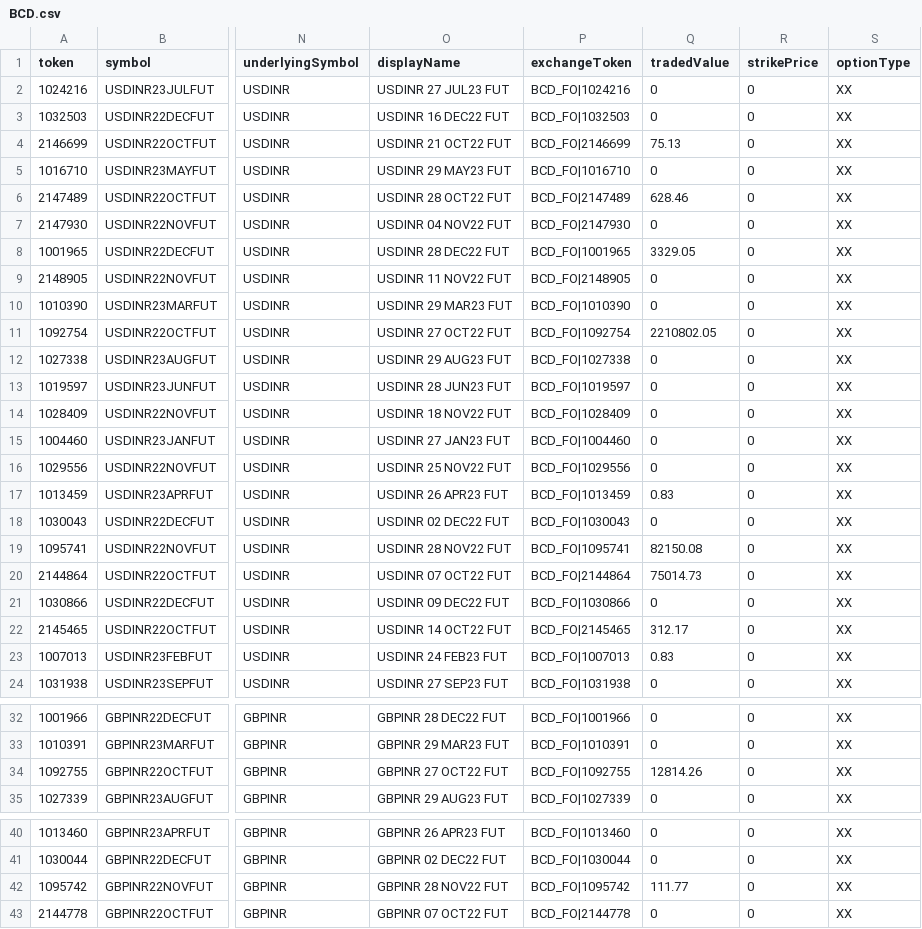
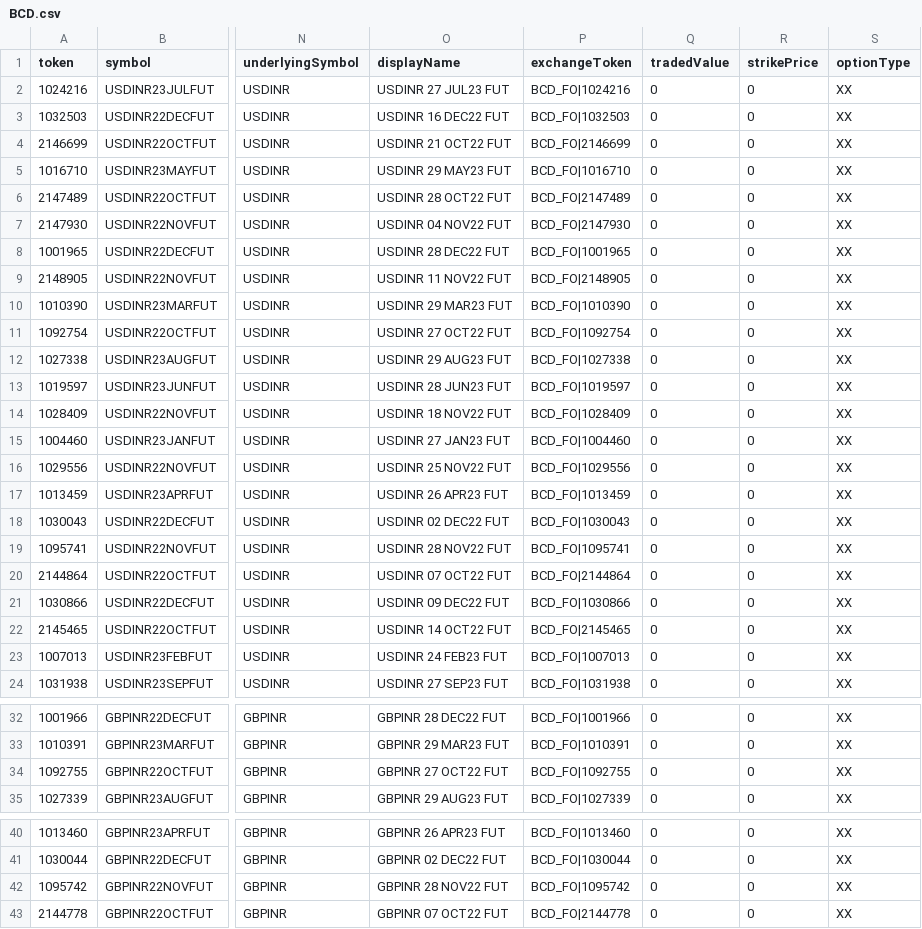
Before and after one commit to TechfaneTechnologies/upstox-master-contracts, a CSV file: csv/BCD.csv, drawn as a sheet; only a part is shown, gaps mark what is left out; the diff covers the shown part only; the diff names each change by its address in the sheet, - before the commit and + after, or states it on an @@ line.

```diff
--- a/csv/BCD.csv
+++ b/csv/BCD.csv
-Q4 (tradedValue): 75.13
+Q4 (tradedValue): 0
-Q6 (tradedValue): 628.46
+Q6 (tradedValue): 0
-Q8 (tradedValue): 3329.05
+Q8 (tradedValue): 0
-Q11 (tradedValue): 2210802.05
+Q11 (tradedValue): 0
-Q17 (tradedValue): 0.83
+Q17 (tradedValue): 0
-Q19 (tradedValue): 82150.08
+Q19 (tradedValue): 0
-Q20 (tradedValue): 75014.73
+Q20 (tradedValue): 0
-Q22 (tradedValue): 312.17
+Q22 (tradedValue): 0
-Q23 (tradedValue): 0.83
+Q23 (tradedValue): 0
-Q34 (tradedValue): 12814.26
+Q34 (tradedValue): 0
-Q42 (tradedValue): 111.77
+Q42 (tradedValue): 0
```
Also changed, not shown: 2 edited cells elsewhere in this file, 8 other files.
